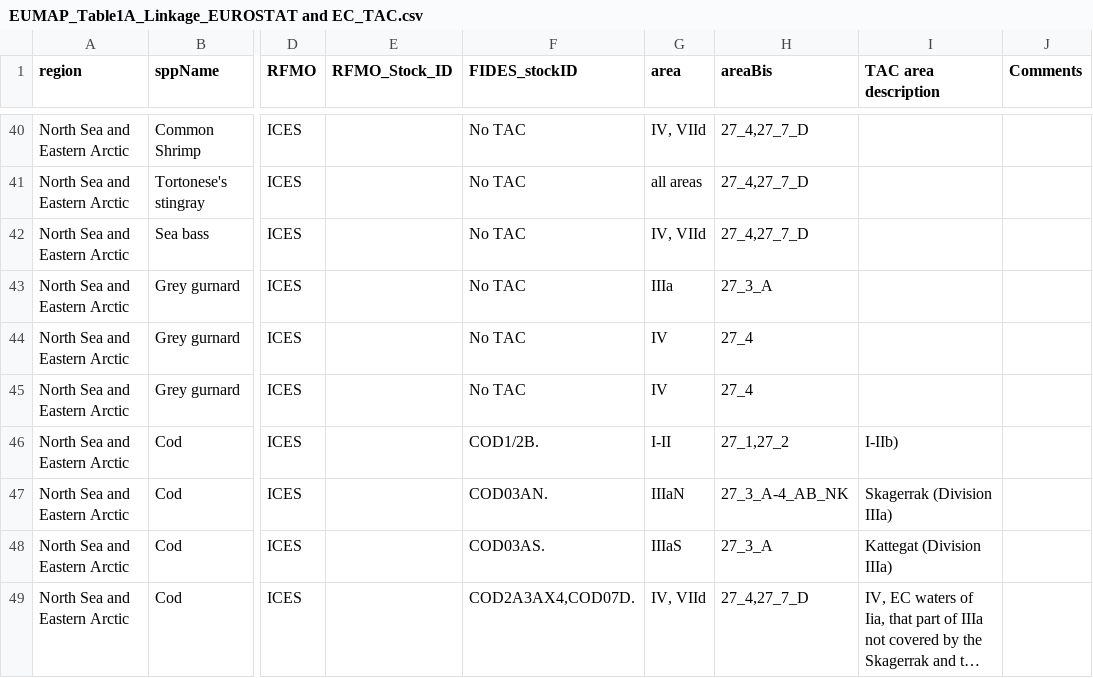
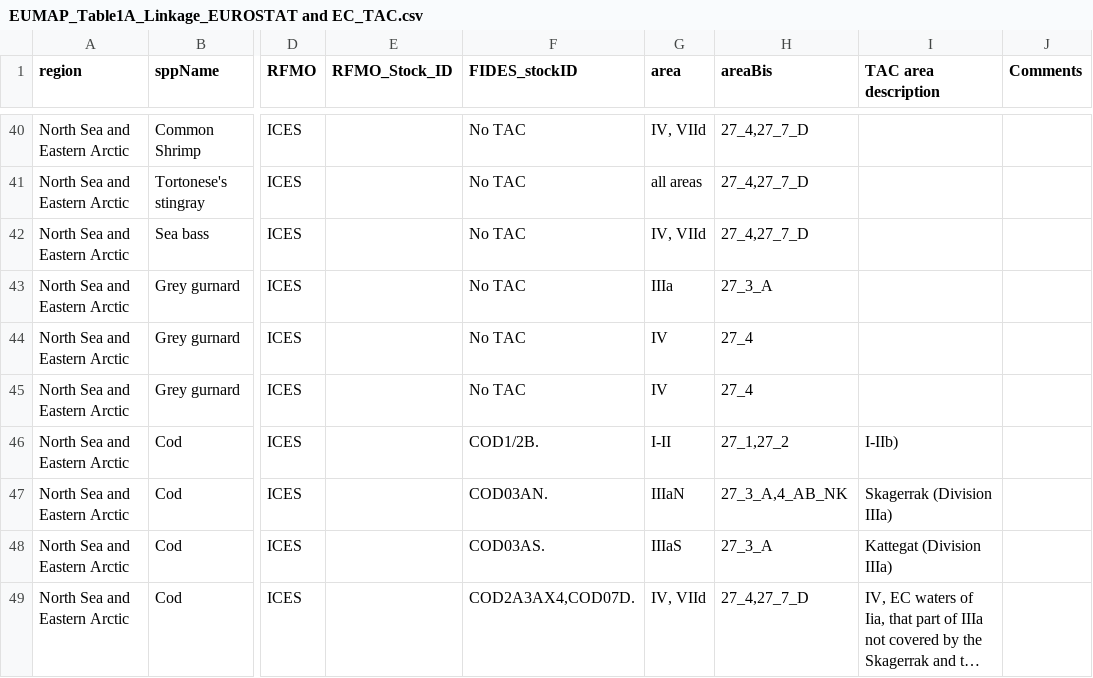
Before and after one commit to ices-eg/RCGs, a CSV file: NWPtools/common/input/EUMAP_Table1A_Linkage_EUROSTAT and EC_TAC.csv, drawn as a sheet; only a part is shown, gaps mark what is left out; long unchanged cells end in …; the diff names each change by its address in the sheet, - before the commit and + after, or states it on an @@ line.

Commit message:
Changed areaBis for cod IIIaN

```diff
--- a/NWPtools/common/input/EUMAP_Table1A_Linkage_EUROSTAT and EC_TAC.csv
+++ b/NWPtools/common/input/EUMAP_Table1A_Linkage_EUROSTAT and EC_TAC.csv
-H47 (areaBis): 27_3_A-4_AB_NK
+H47 (areaBis): 27_3_A,4_AB_NK
```
